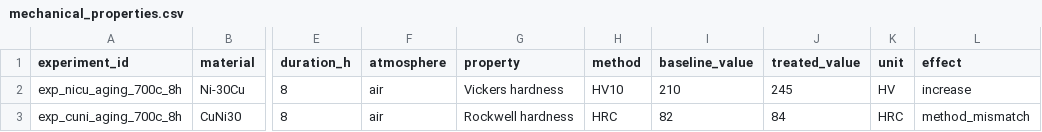
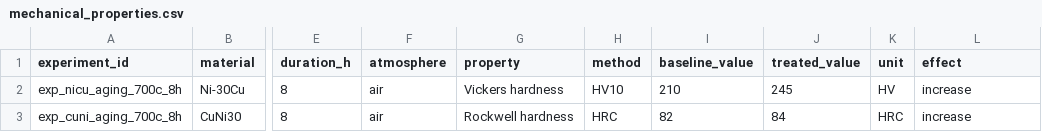
Before and after one commit to NDDev-Technocracy-OpenNetwork/hack-2026-nornickel-mvp, a CSV file: sample_docs/synthetic/mechanical_properties.csv, drawn as a sheet; only a part is shown, gaps mark what is left out; the diff names each change by its address in the sheet, - before the commit and + after, or states it on an @@ line.

```diff
--- a/sample_docs/synthetic/mechanical_properties.csv
+++ b/sample_docs/synthetic/mechanical_properties.csv
-L3 (effect): method_mismatch
+L3 (effect): increase
```
Also changed, not shown: 9 other files.
